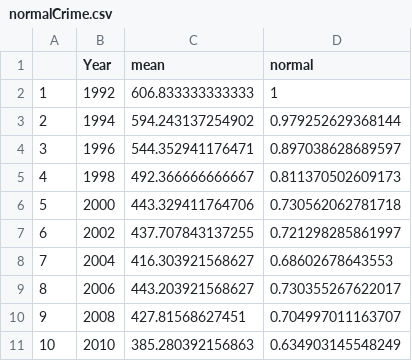
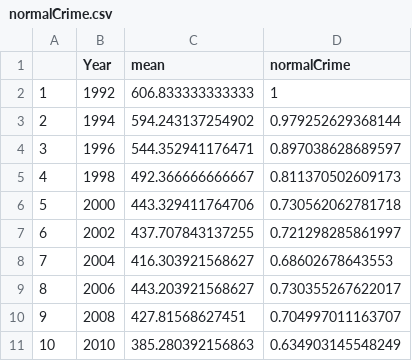
Before and after one commit to rosemerryberry/Group-Project, a CSV file: data/normalCrime.csv, drawn as a sheet.

```diff
--- a/data/normalCrime.csv
+++ b/data/normalCrime.csv
@@ -1,2 +1,2 @@
-"","Year","mean","normal"
+"","Year","mean","normalCrime"
 "1",1992,606.833333333333,1
```
Also changed, not shown: data/normalEdu.csv, data/normalIncome.csv, 1 other file.
